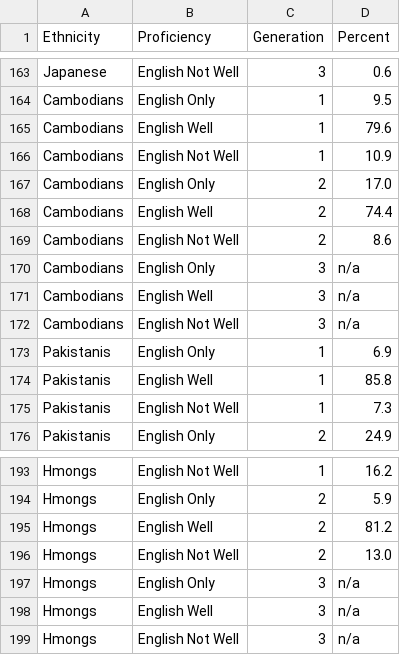
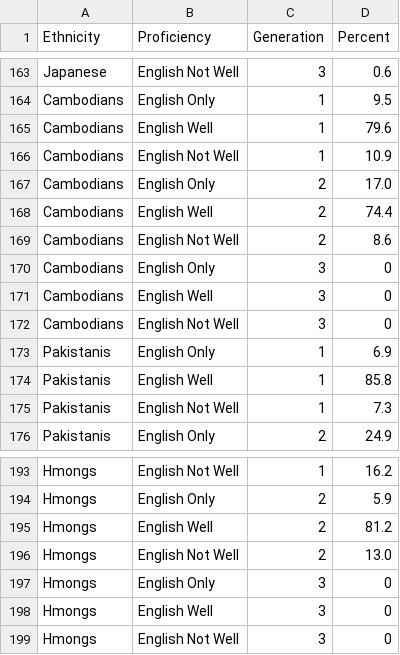
Before and after one commit to jaeshong/bob-the-weasel, a CSV file: out 1.csv, drawn as a sheet; only a part is shown, gaps mark what is left out.

Commit message:
Update out 1.csv

```diff
--- a/out 1.csv
+++ b/out 1.csv
@@ -169,5 +169,5 @@ Cambodians,English Well,2,74.4
 Cambodians,English Not Well,2,8.6
-Cambodians,English Only,3,n/a
-Cambodians,English Well,3,n/a
-Cambodians,English Not Well,3,n/a
+Cambodians,English Only,3,0
+Cambodians,English Well,3,0
+Cambodians,English Not Well,3, 0
 Pakistanis,English Only,1,6.9
@@ -196,4 +196,4 @@ Hmongs,English Well,2,81.2
 Hmongs,English Not Well,2,13.0
-Hmongs,English Only,3,n/a
-Hmongs,English Well,3,n/a
-Hmongs,English Not Well,3,n/a
+Hmongs,English Only,3,0
+Hmongs,English Well,3, 0
+Hmongs,English Not Well,3,0
```
